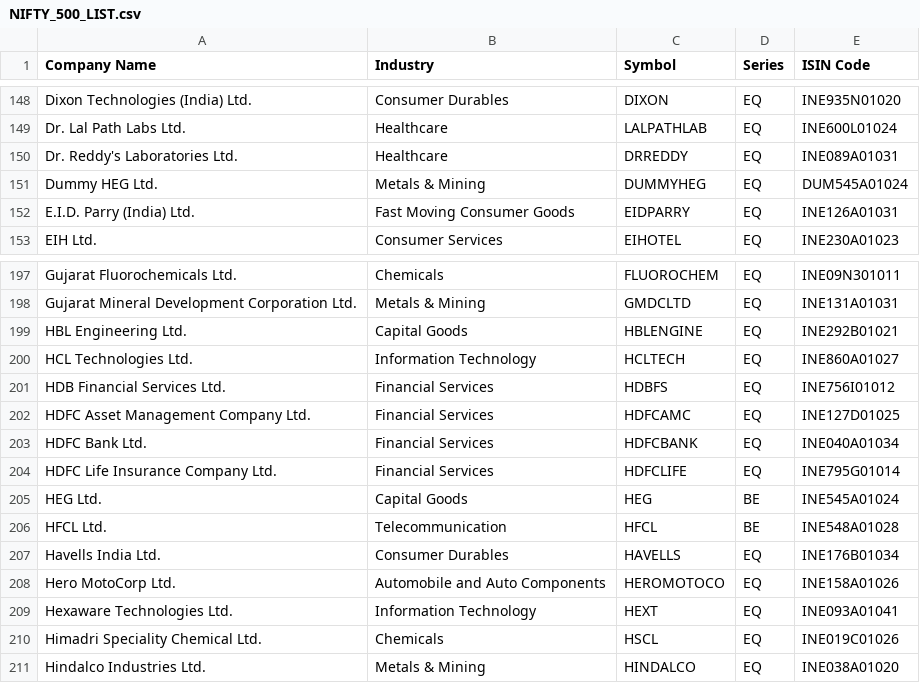
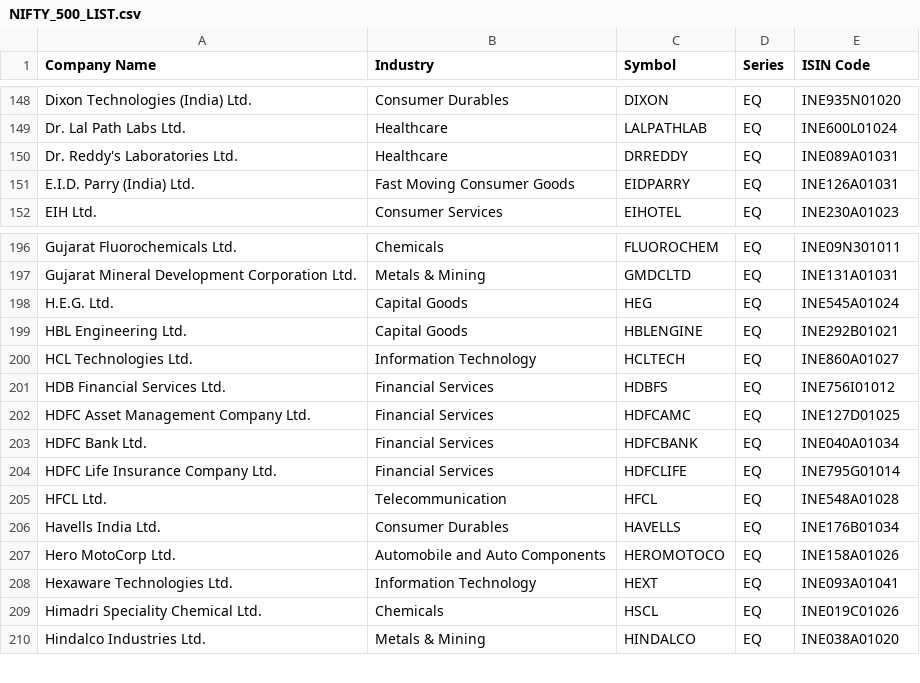
Before and after one commit to shreemadhu1181-png/nifty-csv, a CSV file: NIFTY_500_LIST.csv, drawn as a sheet; only a part is shown, gaps mark what is left out.

Commit message:
Fix NIFTY 500 CSV - 500 stocks

```diff
--- a/NIFTY_500_LIST.csv
+++ b/NIFTY_500_LIST.csv
@@ -150,3 +150,2 @@ Dr. Lal Path Labs Ltd.,Healthcare,LALPATHLAB,EQ,INE600L01024
 Dr. Reddy's Laboratories Ltd.,Healthcare,DRREDDY,EQ,INE089A01031
-Dummy HEG Ltd.,Metals & Mining,DUMMYHEG,EQ,DUM545A01024
 E.I.D. Parry (India) Ltd.,Fast Moving Consumer Goods,EIDPARRY,EQ,INE126A01031
@@ -198,2 +197,3 @@ Gujarat Fluorochemicals Ltd.,Chemicals,FLUOROCHEM,EQ,INE09N301011
 Gujarat Mineral Development Corporation Ltd.,Metals & Mining,GMDCLTD,EQ,INE131A01031
+H.E.G. Ltd.,Capital Goods,HEG,EQ,INE545A01024
 HBL Engineering Ltd.,Capital Goods,HBLENGINE,EQ,INE292B01021
@@ -204,4 +204,3 @@ HDFC Bank Ltd.,Financial Services,HDFCBANK,EQ,INE040A01034
 HDFC Life Insurance Company Ltd.,Financial Services,HDFCLIFE,EQ,INE795G01014
-HEG Ltd.,Capital Goods,HEG,BE,INE545A01024
-HFCL Ltd.,Telecommunication,HFCL,BE,INE548A01028
+HFCL Ltd.,Telecommunication,HFCL,EQ,INE548A01028
 Havells India Ltd.,Consumer Durables,HAVELLS,EQ,INE176B01034
```
